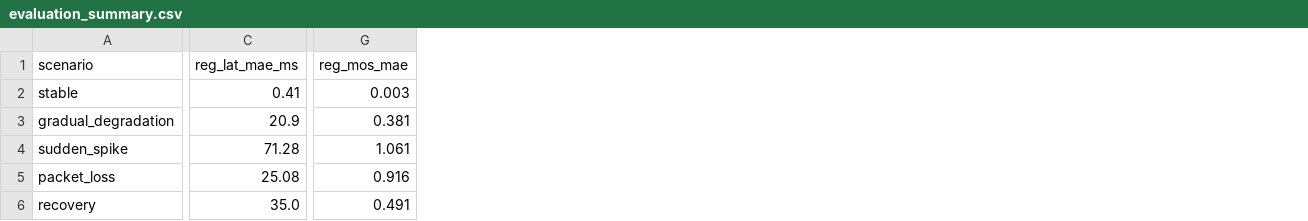
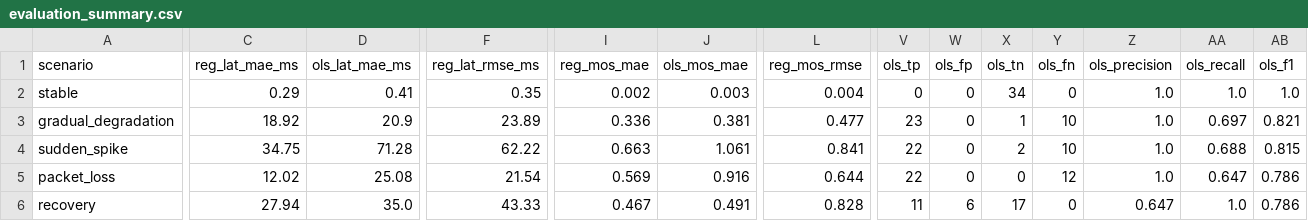
Before and after one commit to 31Pritika/callguard, a CSV file: evaluation_summary.csv, drawn as a sheet; only a part is shown, gaps mark what is left out; addresses are those after the commit; the diff covers the shown part only; the diff names each change by its address in the sheet, - before the commit and + after, or states it on an @@ line.

```diff
--- a/evaluation_summary.csv
+++ b/evaluation_summary.csv
+column D (ols_lat_mae_ms), rows 2-6: 0.41 | 20.9 | 71.28 | 25.08 | 35.0
+column F (reg_lat_rmse_ms), rows 2-6: 0.35 | 23.89 | 62.22 | 21.54 | 43.33
+column J (ols_mos_mae), rows 2-6: 0.003 | 0.381 | 1.061 | 0.916 | 0.491
+column L (reg_mos_rmse), rows 2-6: 0.004 | 0.477 | 0.841 | 0.644 | 0.828
+column V (ols_tp), rows 2-6: 0 | 23 | 22 | 22 | 11
+column W (ols_fp), rows 2-6: 0 | 0 | 0 | 0 | 6
+column X (ols_tn), rows 2-6: 34 | 1 | 2 | 0 | 17
+column Y (ols_fn), rows 2-6: 0 | 10 | 10 | 12 | 0
+column Z (ols_precision), rows 2-6: 1.0 | 1.0 | 1.0 | 1.0 | 0.647
+column AA (ols_recall), rows 2-6: 1.0 | 0.697 | 0.688 | 0.647 | 1.0
+column AB (ols_f1), rows 2-6: 1.0 | 0.821 | 0.815 | 0.786 | 0.786
-C2 (reg_lat_mae_ms): 0.41
+C2 (reg_lat_mae_ms): 0.29
-I2 (reg_mos_mae): 0.003
+I2 (reg_mos_mae): 0.002
-C3 (reg_lat_mae_ms): 20.9
+C3 (reg_lat_mae_ms): 18.92
-I3 (reg_mos_mae): 0.381
+I3 (reg_mos_mae): 0.336
-C4 (reg_lat_mae_ms): 71.28
+C4 (reg_lat_mae_ms): 34.75
-I4 (reg_mos_mae): 1.061
+I4 (reg_mos_mae): 0.663
-C5 (reg_lat_mae_ms): 25.08
+C5 (reg_lat_mae_ms): 12.02
-I5 (reg_mos_mae): 0.916
+I5 (reg_mos_mae): 0.569
-C6 (reg_lat_mae_ms): 35.0
+C6 (reg_lat_mae_ms): 27.94
-I6 (reg_mos_mae): 0.491
+I6 (reg_mos_mae): 0.467
```
Also changed, not shown: 26 edited cells elsewhere in this file, evaluation_trace.csv, 6 other files.
